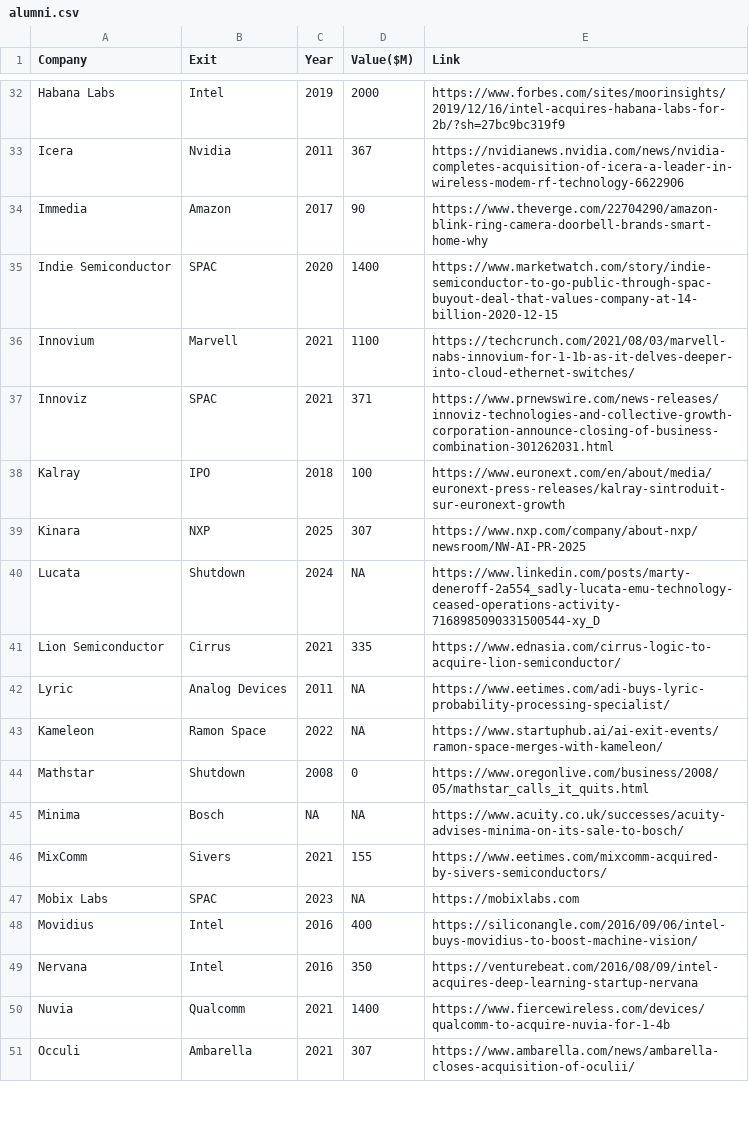
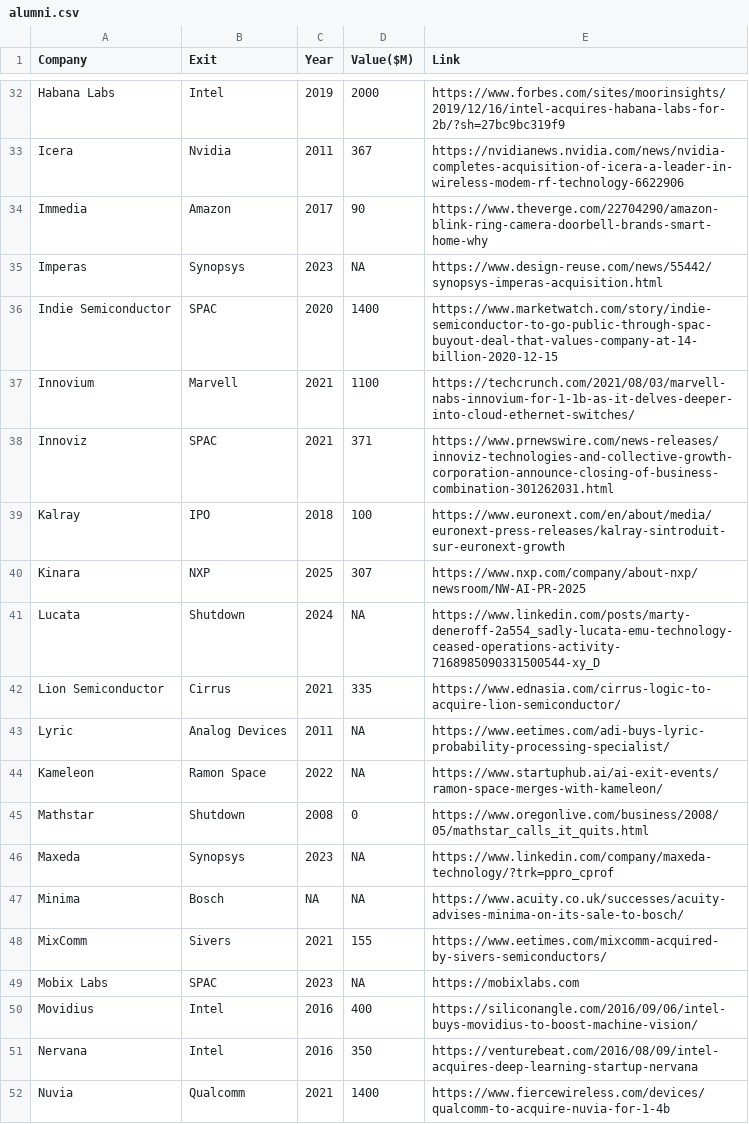
Before and after one commit to aolofsson/awesome-semiconductor-startups, a CSV file: alumni.csv, drawn as a sheet; only a part is shown, gaps mark what is left out; the shorter side is filled out with more unchanged rows.

Commit message:
Adding small sample of eda acqs. - Without a sales price, not very interesting data...

```diff
--- a/alumni.csv
+++ b/alumni.csv
@@ -34,2 +34,3 @@ Icera,Nvidia,2011,367,https://nvidianews.nvidia.com/news/nvidia-completes-acquis
 Immedia,Amazon,2017,90,https://www.theverge.com/22704290/amazon-blink-ring-camera-doorbell-brands-smart-home-why
+Imperas,Synopsys,2023,NA,https://www.design-reuse.com/news/55442/synopsys-imperas-acquisition.html
 Indie Semiconductor,SPAC,2020,1400,https://www.marketwatch.com/story/indie-semiconductor-to-go-public-through-spac-buyout-deal-that-values-company-at-14-billion-2020-12-15
@@ -44,2 +45,3 @@ Kameleon,Ramon Space,2022,NA,https://www.startuphub.ai/ai-exit-events/ramon-spac
 Mathstar,Shutdown,2008,0,https://www.oregonlive.com/business/2008/05/mathstar_calls_it_quits.html
+Maxeda,Synopsys,2023,NA,https://www.linkedin.com/company/maxeda-technology/?trk=ppro_cprof
 Minima,Bosch,NA,NA,https://www.acuity.co.uk/successes/acuity-advises-minima-on-its-sale-to-bosch/
```
Also changed, not shown: 1 other file.
